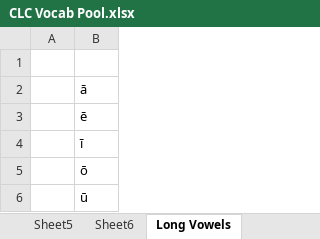
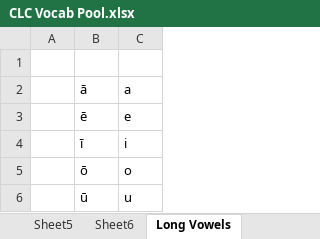
Before and after one commit to HapaxHypatia/LatinVocabChecker, an Excel workbook: data/CLC Vocab Pool.xlsx, sheet Long Vowels, drawn as a sheet; values as stored, in another font and other column widths than the file's, no borders; the diff names each change by its address in the sheet, - before the commit and + after, or states it on an @@ line.

```diff
--- a/data/CLC Vocab Pool.xlsx (sheet Long Vowels)
+++ b/data/CLC Vocab Pool.xlsx (sheet Long Vowels)
+column C, rows 2-6: a | e | i | o | u
```
Also changed, not shown: sheet Vocab, other sheet tabs, formulas that keep their value, data/Latin Core Vocab.xlsx, 2 other files.
